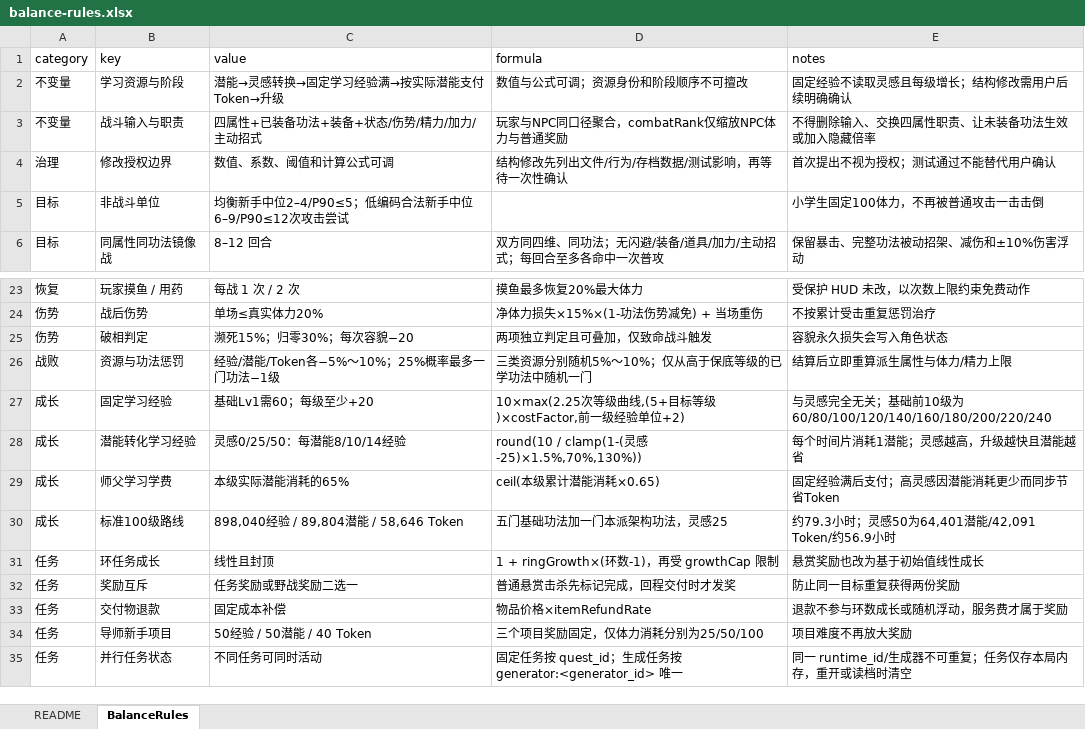
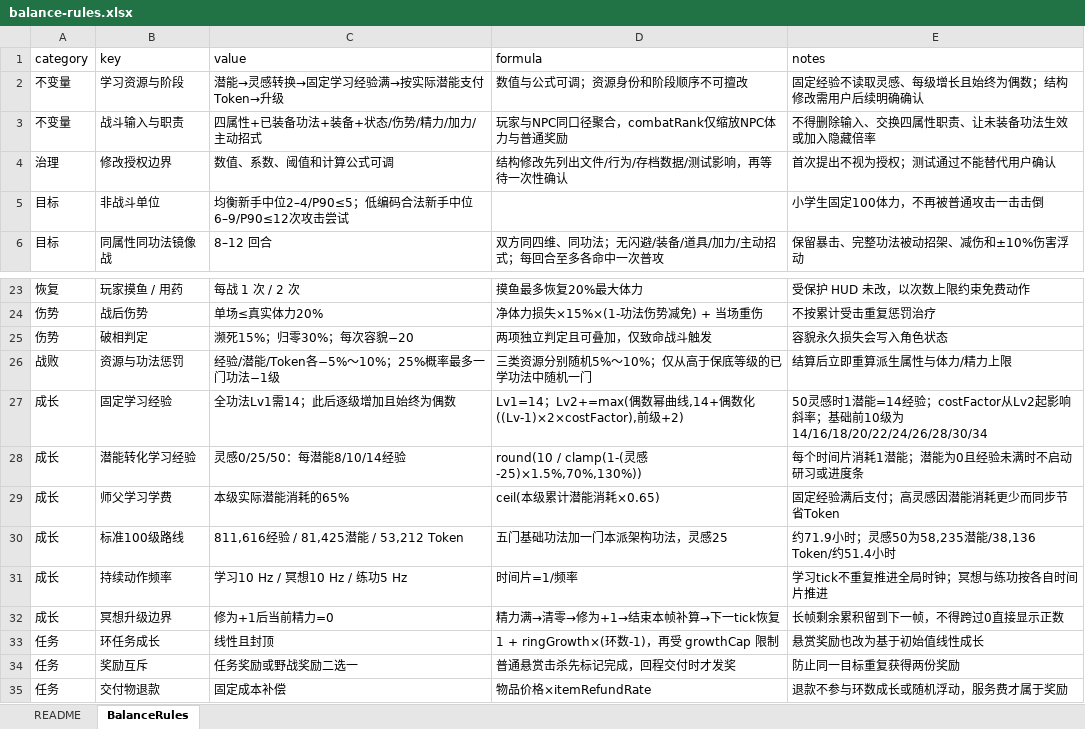
Before and after one commit to ManonLoki/FrontendLegends, an Excel workbook: docs/data/balance-rules.xlsx, sheet BalanceRules, drawn as a sheet; only a part is shown, gaps mark what is left out; the shorter side is filled out with more unchanged rows; values as stored, in another font and other column widths than the file's, no cell formats; the diff names each change by its address in the sheet, - before the commit and + after, or states it on an @@ line.

```diff
--- a/docs/data/balance-rules.xlsx (sheet BalanceRules)
+++ b/docs/data/balance-rules.xlsx (sheet BalanceRules)
-E2 (notes): 固定经验不读取灵感且每级增长；结构修改需用户后续明确确认
+E2 (notes): 固定经验不读取灵感、每级增长且始终为偶数；结构修改需用户后续明确确认
-C27 (value): 基础Lv1需60；每级至少+20
+C27 (value): 全功法Lv1需14；此后逐级增加且始终为偶数
-D27 (formula): 10×max(2.25次等级曲线,(5+目标等级)×costFactor,前一级经验单位+2)
+D27 (formula): Lv1=14；Lv2+=max(偶数幂曲线,14+偶数化((Lv-1)×2×costFactor),前级+2)
-E27 (notes): 与灵感完全无关；基础前10级为60/80/100/120/140/160/180/200/220/240
+E27 (notes): 50灵感时1潜能=14经验；costFactor从Lv2起影响斜率；基础前10级为14/16/18/20/22/24/26/28/30/34
-E28 (notes): 每个时间片消耗1潜能；灵感越高，升级越快且潜能越省
+E28 (notes): 每个时间片消耗1潜能；潜能为0且经验未满时不启动研习或进度条
-C30 (value): 898,040经验 / 89,804潜能 / 58,646 Token
+C30 (value): 811,616经验 / 81,425潜能 / 53,212 Token
-E30 (notes): 约79.3小时；灵感50为64,401潜能/42,091 Token/约56.9小时
+E30 (notes): 约71.9小时；灵感50为58,235潜能/38,136 Token/约51.4小时
+row 31: 成长 | 持续动作频率 | 学习10 Hz / 冥想10 Hz / 练功5 Hz | 时间片=1/频率 | 学习tick不重复推进全局时钟；冥想与练功按各自时间片推进
+row 32: 成长 | 冥想升级边界 | 修为+1后当前精力=0 | 精力满→清零→修为+1→结束本帧补算→下一tick恢复 | 长帧剩余累积留到下一帧，不得跨过0直接显示正数
```
Also changed, not shown: sheet README, cell formats, 13 other files.
